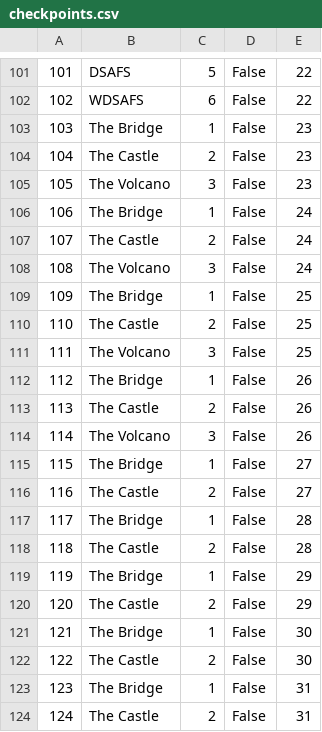
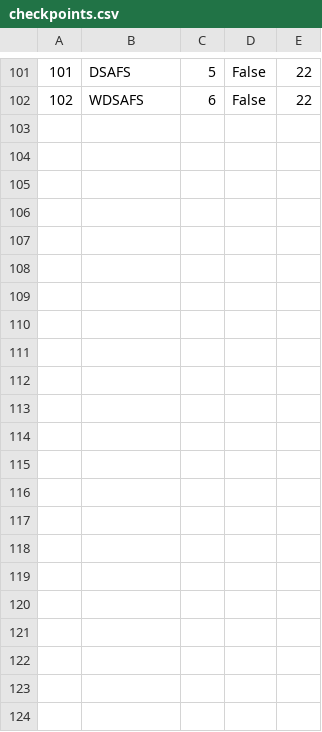
Before and after one commit to mil184/SIMS-tim-B, a CSV file: SIMS-Initial-Project-main/InitialProject/InitialProject/Resources/Data/checkpoints.csv, drawn as a sheet; only a part is shown, gaps mark what is left out.

```diff
--- a/SIMS-Initial-Project-main/InitialProject/InitialProject/Resources/Data/checkpoints.csv
+++ b/SIMS-Initial-Project-main/InitialProject/InitialProject/Resources/Data/checkpoints.csv
@@ -102,23 +102 @@
 102|WDSAFS|6|False|22
-103|The Bridge|1|False|23
-104|The Castle|2|False|23
-105|The Volcano|3|False|23
-106|The Bridge|1|False|24
-107|The Castle|2|False|24
-108|The Volcano|3|False|24
-109|The Bridge|1|False|25
-110|The Castle|2|False|25
-111|The Volcano|3|False|25
-112|The Bridge|1|False|26
-113|The Castle|2|False|26
-114|The Volcano|3|False|26
-115|The Bridge|1|False|27
-116|The Castle|2|False|27
-117|The Bridge|1|False|28
-118|The Castle|2|False|28
-119|The Bridge|1|False|29
-120|The Castle|2|False|29
-121|The Bridge|1|False|30
-122|The Castle|2|False|30
-123|The Bridge|1|False|31
-124|The Castle|2|False|31
```
Also changed, not shown: SIMS-Initial-Project-main/InitialProject/InitialProject/Resources/Data/images.csv, SIMS-Initial-Project-main/InitialProject/InitialProject/Resources/Data/tourReservations.csv, 13 other files.
